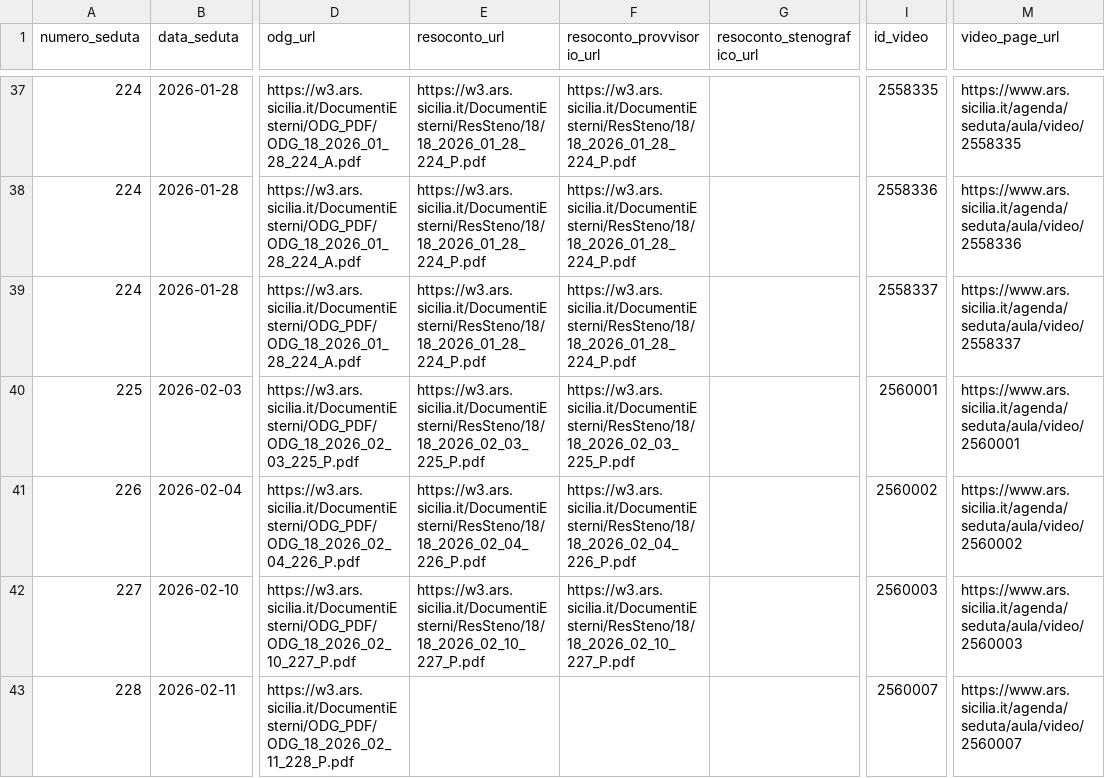
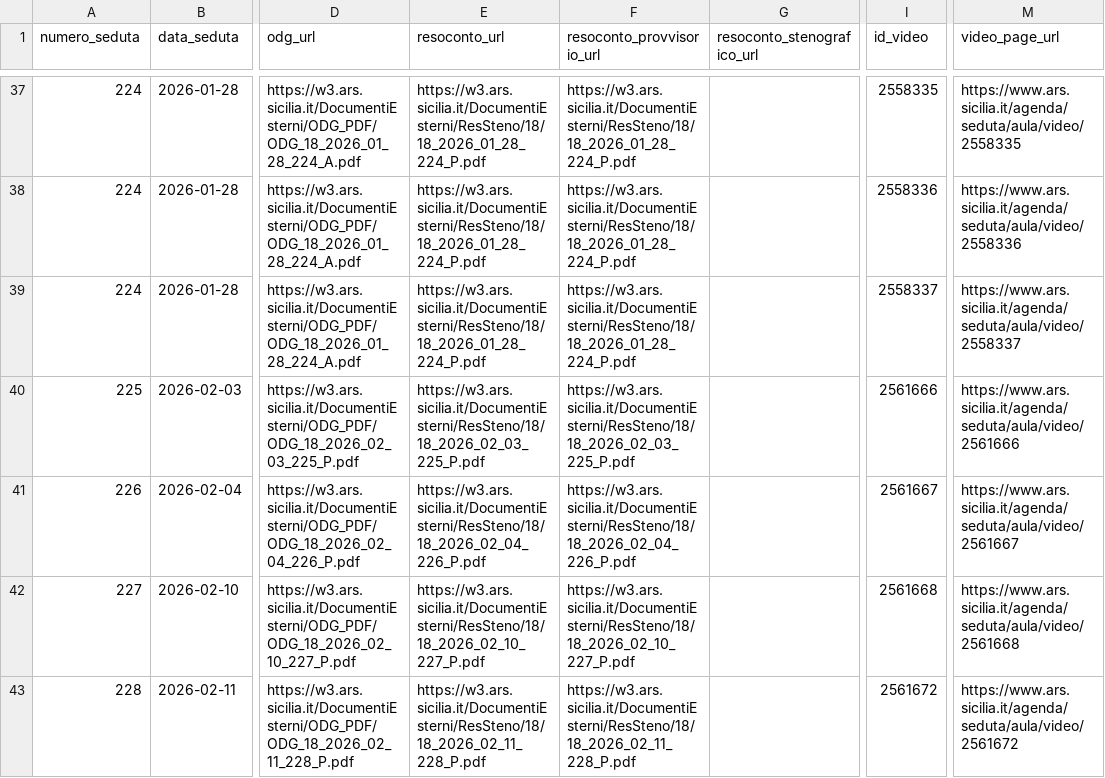
Before and after one commit to aborruso/ars_sicilia, a CSV file: data/anagrafica_video.csv, drawn as a sheet; only a part is shown, gaps mark what is left out; the diff names each change by its address in the sheet, - before the commit and + after, or states it on an @@ line.

```diff
--- a/data/anagrafica_video.csv
+++ b/data/anagrafica_video.csv
-I40 (id_video): 2560001
+I40 (id_video): 2561666
-M40 (video_page_url): https://www.ars.sicilia.it/agenda/seduta/aula/video/2560001
+M40 (video_page_url): https://www.ars.sicilia.it/agenda/seduta/aula/video/2561666
-I41 (id_video): 2560002
+I41 (id_video): 2561667
-M41 (video_page_url): https://www.ars.sicilia.it/agenda/seduta/aula/video/2560002
+M41 (video_page_url): https://www.ars.sicilia.it/agenda/seduta/aula/video/2561667
-I42 (id_video): 2560003
+I42 (id_video): 2561668
-M42 (video_page_url): https://www.ars.sicilia.it/agenda/seduta/aula/video/2560003
+M42 (video_page_url): https://www.ars.sicilia.it/agenda/seduta/aula/video/2561668
-E43 (resoconto_url): (empty)
+E43 (resoconto_url): https://w3.ars.sicilia.it/DocumentiEsterni/ResSteno/18/18_2026_02_11_228_P.pdf
-F43 (resoconto_provvisorio_url): (empty)
+F43 (resoconto_provvisorio_url): https://w3.ars.sicilia.it/DocumentiEsterni/ResSteno/18/18_2026_02_11_228_P.pdf
-I43 (id_video): 2560007
+I43 (id_video): 2561672
-M43 (video_page_url): https://www.ars.sicilia.it/agenda/seduta/aula/video/2560007
+M43 (video_page_url): https://www.ars.sicilia.it/agenda/seduta/aula/video/2561672
```
